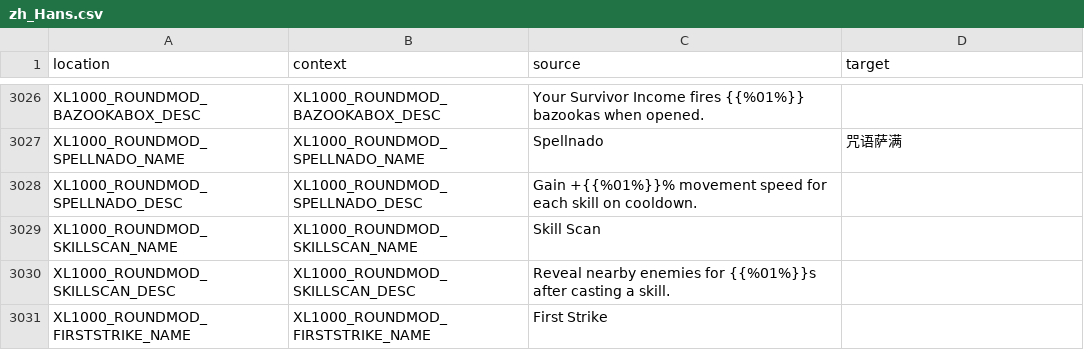
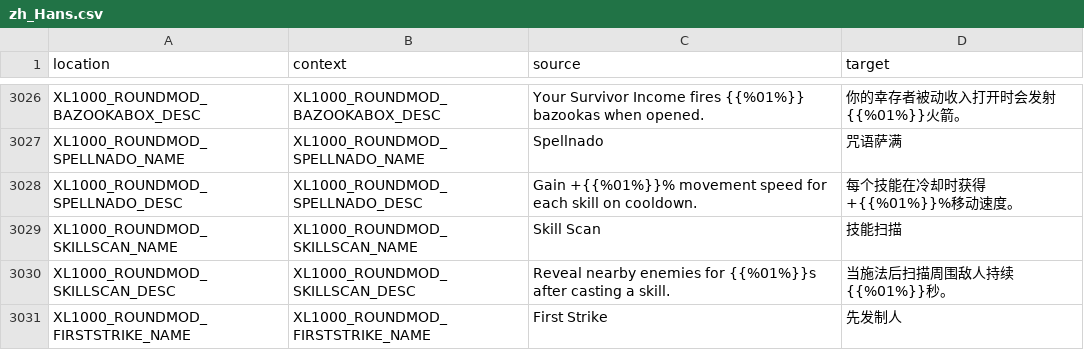
Before and after one commit to bencelot/GeneshiftTranslations, a CSV file: zh_Hans.csv, drawn as a sheet; only a part is shown, gaps mark what is left out; the diff covers the shown part only.

```diff
--- a/zh_Hans.csv
+++ b/zh_Hans.csv
@@ -3026,6 +3026,6 @@
-"XL1000_ROUNDMOD_BAZOOKABOX_DESC","XL1000_ROUNDMOD_BAZOOKABOX_DESC","Your Survivor Income fires {{%01%}} bazookas when opened.",""
+"XL1000_ROUNDMOD_BAZOOKABOX_DESC","XL1000_ROUNDMOD_BAZOOKABOX_DESC","Your Survivor Income fires {{%01%}} bazookas when opened.","你的幸存者被动收入打开时会发射{{%01%}}火箭。"
 "XL1000_ROUNDMOD_SPELLNADO_NAME","XL1000_ROUNDMOD_SPELLNADO_NAME","Spellnado","咒语萨满"
-"XL1000_ROUNDMOD_SPELLNADO_DESC","XL1000_ROUNDMOD_SPELLNADO_DESC","Gain +{{%01%}}% movement speed for each skill on cooldown.",""
-"XL1000_ROUNDMOD_SKILLSCAN_NAME","XL1000_ROUNDMOD_SKILLSCAN_NAME","Skill Scan",""
-"XL1000_ROUNDMOD_SKILLSCAN_DESC","XL1000_ROUNDMOD_SKILLSCAN_DESC","Reveal nearby enemies for {{%01%}}s after casting a skill.",""
-"XL1000_ROUNDMOD_FIRSTSTRIKE_NAME","XL1000_ROUNDMOD_FIRSTSTRIKE_NAME","First Strike",""
+"XL1000_ROUNDMOD_SPELLNADO_DESC","XL1000_ROUNDMOD_SPELLNADO_DESC","Gain +{{%01%}}% movement speed for each skill on cooldown.","每个技能在冷却时获得+{{%01%}}%移动速度。"
+"XL1000_ROUNDMOD_SKILLSCAN_NAME","XL1000_ROUNDMOD_SKILLSCAN_NAME","Skill Scan","技能扫描"
+"XL1000_ROUNDMOD_SKILLSCAN_DESC","XL1000_ROUNDMOD_SKILLSCAN_DESC","Reveal nearby enemies for {{%01%}}s after casting a skill.","当施法后扫描周围敌人持续{{%01%}}秒。"
+"XL1000_ROUNDMOD_FIRSTSTRIKE_NAME","XL1000_ROUNDMOD_FIRSTSTRIKE_NAME","First Strike","先发制人"
```
Also changed, not shown: 45 edited cells elsewhere in this file, de.csv, en.csv, 4 other files.
